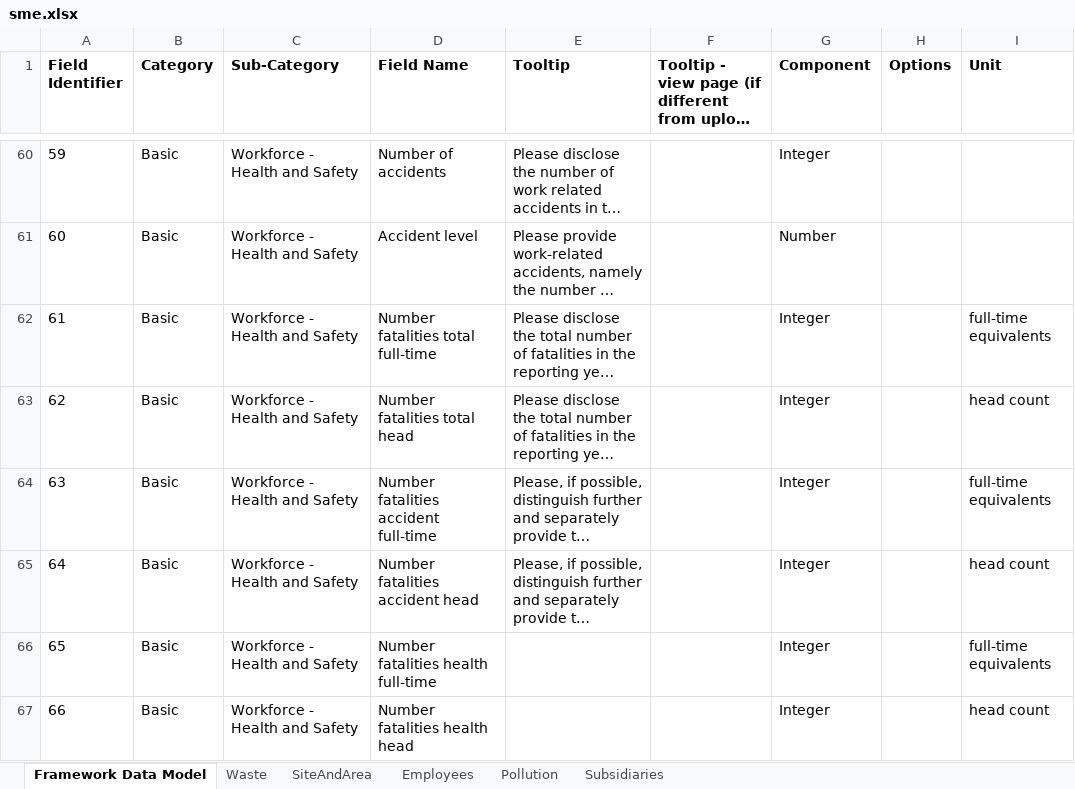
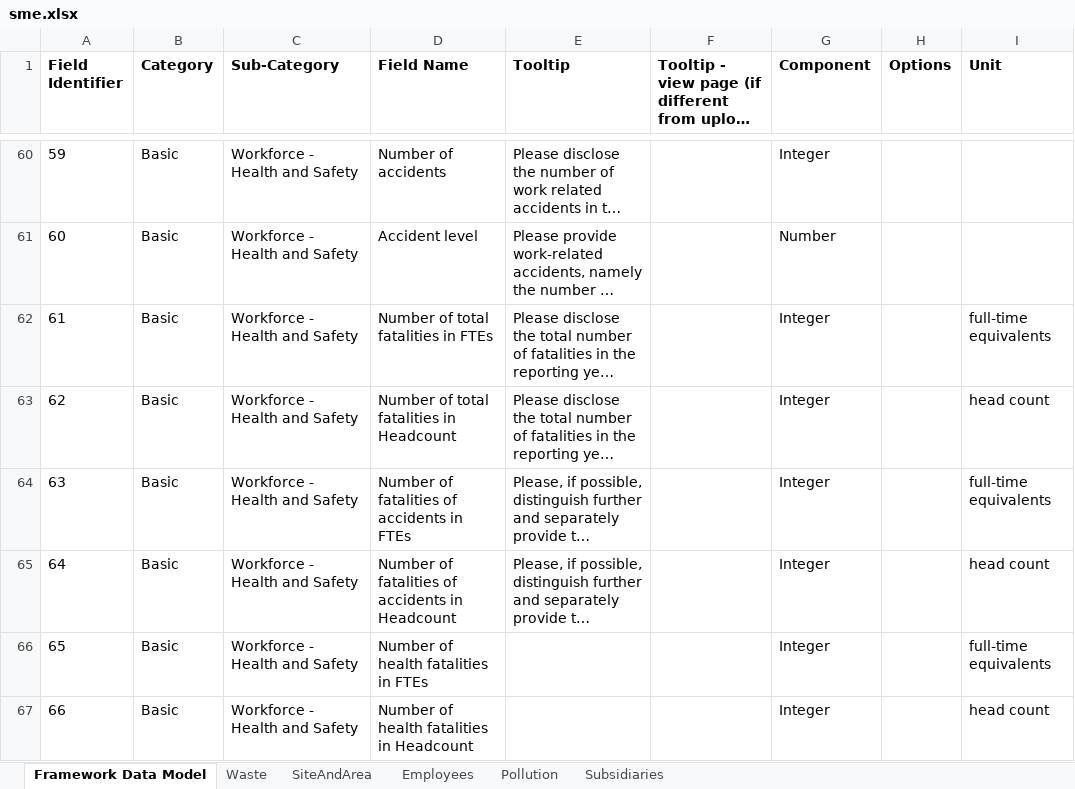
Before and after one commit to d-fine/Dataland, an Excel workbook: dataland-framework-toolbox/inputs/sme/sme.xlsx, sheet Framework Data Model, drawn as a sheet; only a part is shown, gaps mark what is left out; long unchanged cells end in …; values as stored, in another font and other column widths than the file's, no borders; the diff covers the shown part only; the diff names each change by its address in the sheet, - before the commit and + after, or states it on an @@ line.

Commit message:
headcount FTE fix

```diff
--- a/dataland-framework-toolbox/inputs/sme/sme.xlsx (sheet Framework Data Model)
+++ b/dataland-framework-toolbox/inputs/sme/sme.xlsx (sheet Framework Data Model)
-D62 (Field Name): Number fatalities total full-time
+D62 (Field Name): Number of total fatalities in FTEs
-D63 (Field Name): Number fatalities total head
+D63 (Field Name): Number of total fatalities in Headcount
-D64 (Field Name): Number fatalities accident full-time
+D64 (Field Name): Number of fatalities of accidents in FTEs
-D65 (Field Name): Number fatalities accident head
+D65 (Field Name): Number of fatalities of accidents in Headcount
-D66 (Field Name): Number fatalities health full-time
+D66 (Field Name): Number of health fatalities in FTEs
-D67 (Field Name): Number fatalities health head
+D67 (Field Name): Number of health fatalities in Headcount
```
Also changed, not shown: 6 edited cells elsewhere in this sheet, 9 other files.
